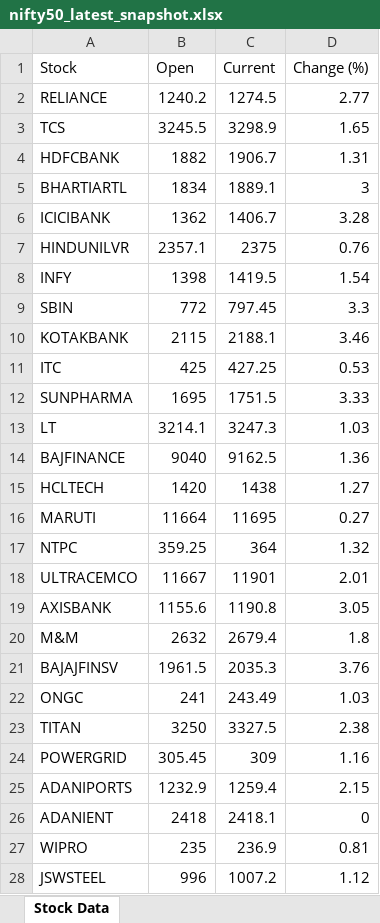
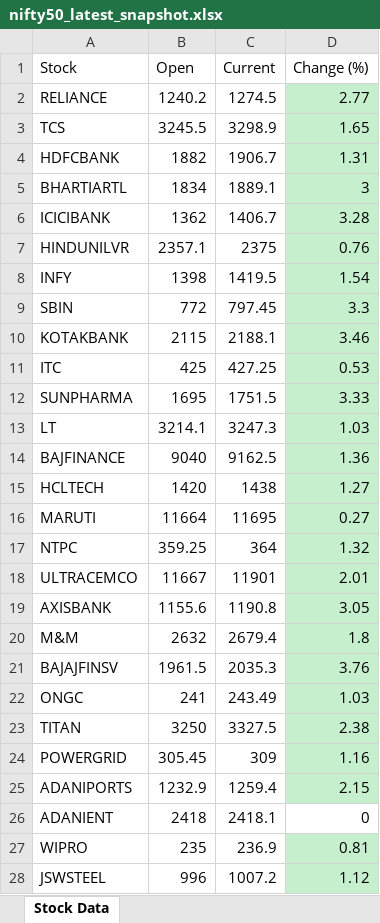
Before and after one commit to lagger8833/nse-scraper, an Excel workbook: nifty50_latest_snapshot.xlsx, sheet Stock Data, drawn as a sheet; only a part is shown; values as stored, in another font and other column widths than the file's, no borders; charts and pictures not drawn; the diff covers the shown part only; the diff names each change by its address in the sheet, - before the commit and + after, or states it on an @@ line.

Commit message:
Added column colour for easy understanding on change %

```diff
--- a/nifty50_latest_snapshot.xlsx (sheet Stock Data)
+++ b/nifty50_latest_snapshot.xlsx (sheet Stock Data)
-D2:D25 fill: none
+D2:D25 fill: #C6EFCE
-D27:D28 fill: none
+D27:D28 fill: #C6EFCE
```
Also changed, not shown: cell formats elsewhere in this sheet, 1 other file.
